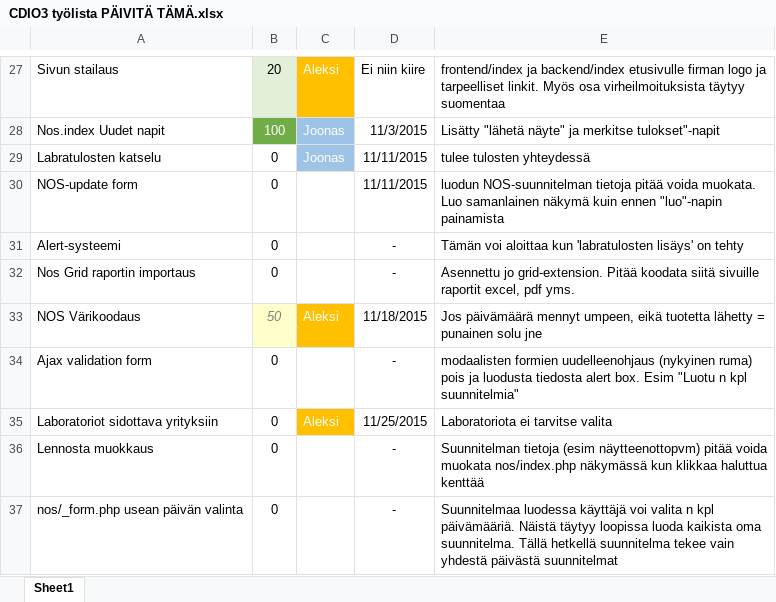
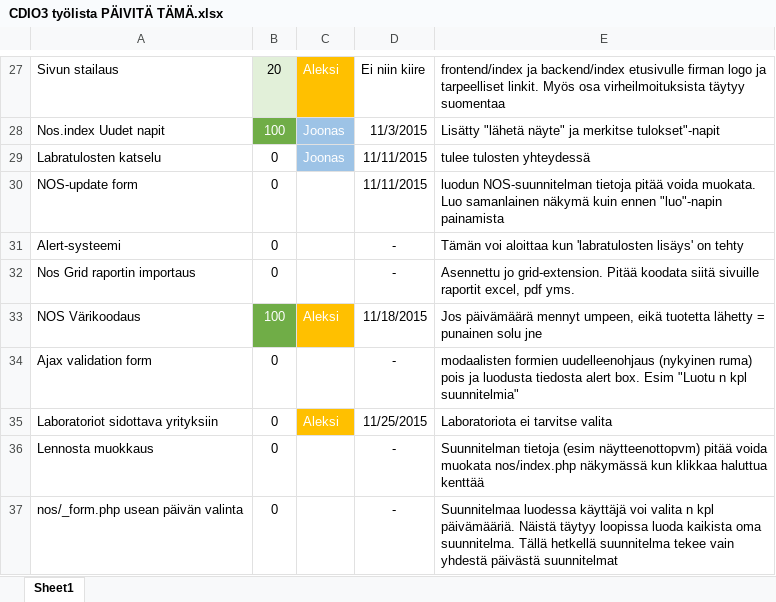
Before and after one commit to CDIO3/biosafe, an Excel workbook: CDIO3 työlista PÄIVITÄ TÄMÄ.xlsx, sheet Sheet1, drawn as a sheet; only a part is shown, gaps mark what is left out; values as stored, in another font and other column widths than the file's, no borders; the diff names each change by its address in the sheet, - before the commit and + after, or states it on an @@ line.

```diff
--- a/CDIO3 työlista PÄIVITÄ TÄMÄ.xlsx (sheet Sheet1)
+++ b/CDIO3 työlista PÄIVITÄ TÄMÄ.xlsx (sheet Sheet1)
-B33: 50
+B33: 100
@@ B33 fill: #FFFFCC → #70AD47, italic: on → off, text colour: #7F7F7F → #FFFFFF @@
```
Also changed, not shown: 1 other file.
